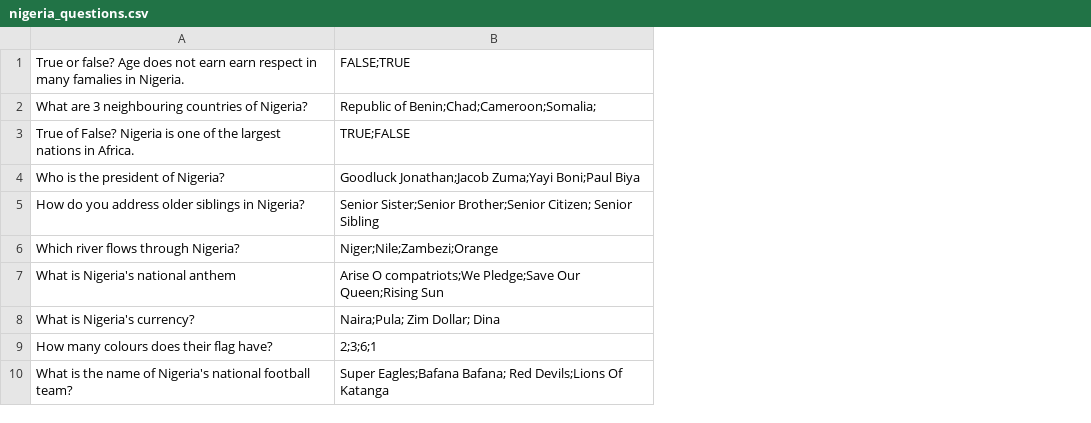
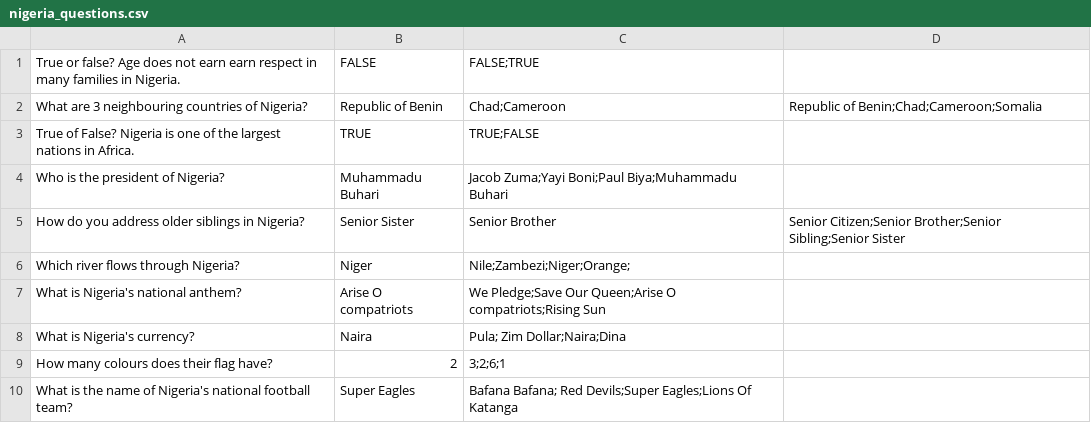
Before and after one commit to Django0505/AfroQuiz, a CSV file: nigeria_questions.csv, drawn as a sheet; removed rows and columns are numbered as before the commit, all else as after; the diff names each change by its address in the sheet, - before the commit and + after, or states it on an @@ line.

Commit message:
Nigeria modified

```diff
--- a/nigeria_questions.csv
+++ b/nigeria_questions.csv
-column B, rows 1-10: FALSE;TRUE | Republic of Benin;Chad;Cameroon;Somalia; | TRUE;FALSE | Goodluck Jonathan;Jacob Zuma;Yayi Boni;Paul Biya | Senior Sister;Senior Brother;Senior Citizen; Senior Sibling | Niger;Nile;Zambezi;Orange | Arise O compatriots;We Pledge;Save Our Queen;Rising Sun | Naira;Pula; Zim Dollar; Dina | 2;3;6;1 | Super Eagles;Bafana Bafana; Red Devils;Lions Of Katanga
+column B, rows 1-10: FALSE | Republic of Benin | TRUE | Muhammadu Buhari | Senior Sister | Niger | Arise O compatriots | Naira | 2 | Super Eagles
+column C, rows 1-10: FALSE;TRUE | Chad;Cameroon | TRUE;FALSE | Jacob Zuma;Yayi Boni;Paul Biya;Muhammadu Buhari | Senior Brother | Nile;Zambezi;Niger;Orange; | We Pledge;Save Our Queen;Arise O compatriots;Rising Sun | Pula; Zim Dollar;Naira;Dina | 3;2;6;1 | Bafana Bafana; Red Devils;Super Eagles;Lions Of Katanga
+column D, rows 2-5: Republic of Benin;Chad;Cameroon;Somalia |  |  | Senior Citizen;Senior Brother;Senior Sibling;Senior Sister
-A1: …in many famalies in Nigeria.
+A1: …in many families in Nigeria.
-A7: What is Nigeria's national anthem
+A7: What is Nigeria's national anthem?
```
Also changed, not shown: 3 other files.
